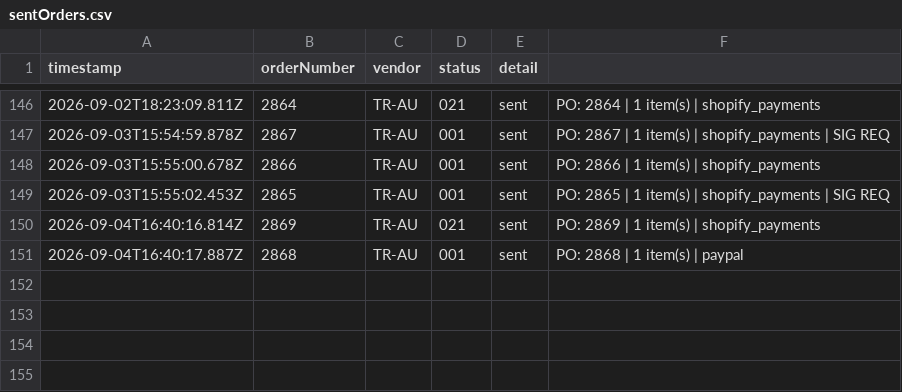
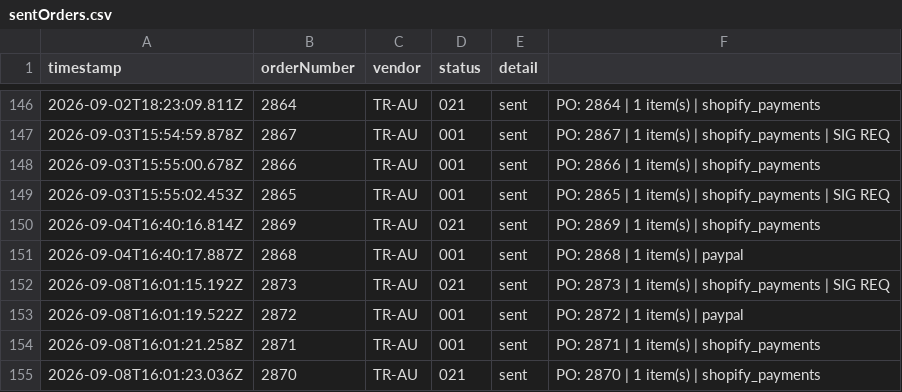
Before and after one commit to miek22/sendOrder, a CSV file: sentOrders.csv, drawn as a sheet; only a part is shown, gaps mark what is left out; the diff names each change by its address in the sheet, - before the commit and + after, or states it on an @@ line.

```diff
--- a/sentOrders.csv
+++ b/sentOrders.csv
+row 152: 2026-09-08T16:01:15.192Z | 2873 | TR-AU | 021 | sent | PO: 2873 | 1 item(s) | shopify_payments | SIG REQ
+row 153: 2026-09-08T16:01:19.522Z | 2872 | TR-AU | 001 | sent | PO: 2872 | 1 item(s) | paypal
+row 154: 2026-09-08T16:01:21.258Z | 2871 | TR-AU | 001 | sent | PO: 2871 | 1 item(s) | shopify_payments
+row 155: 2026-09-08T16:01:23.036Z | 2870 | TR-AU | 021 | sent | PO: 2870 | 1 item(s) | shopify_payments
```
